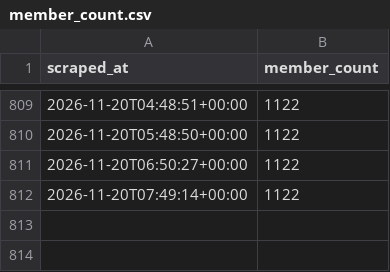
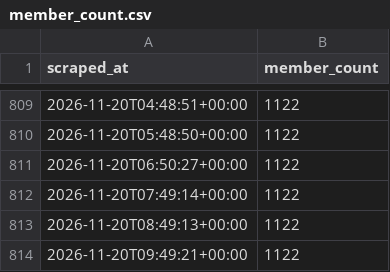
Before and after one commit to 40SAR-Data-Team/BdeAnnivVirtChallenge, a CSV file: backend/members/member_count.csv, drawn as a sheet; only a part is shown, gaps mark what is left out.

```diff
--- a/backend/members/member_count.csv
+++ b/backend/members/member_count.csv
@@ -812 +812,3 @@ scraped_at,member_count
 2026-11-20T07:49:14+00:00,1122
+2026-11-20T08:49:13+00:00,1122
+2026-11-20T09:49:21+00:00,1122
```
Also changed, not shown: backend/statistics/statistics.csv, 2 other files.
